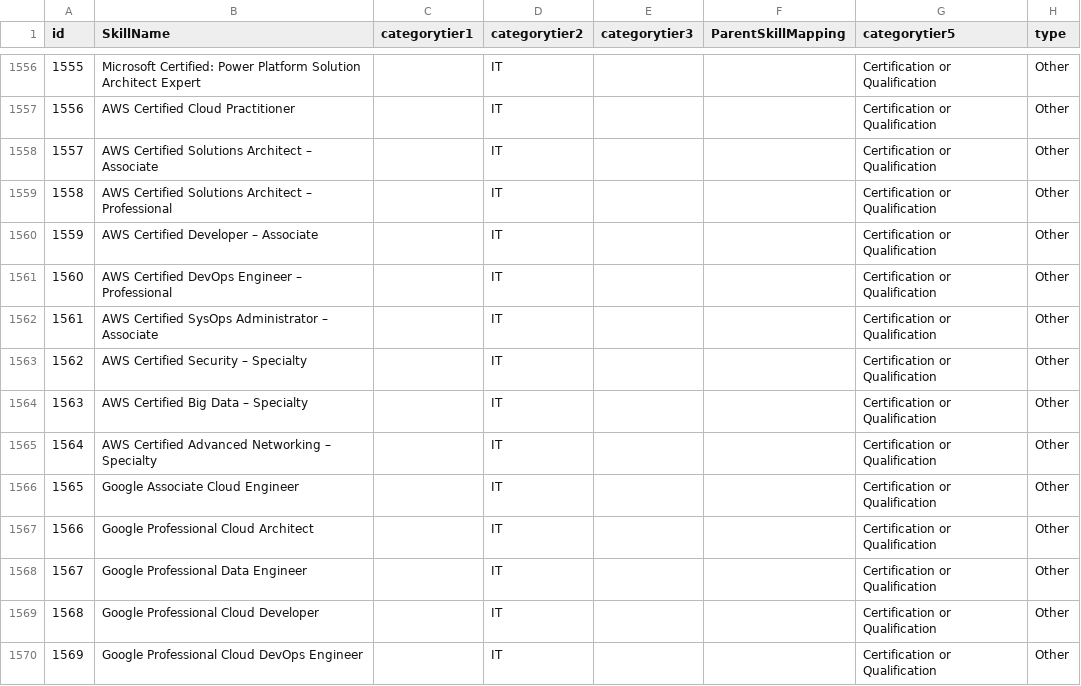
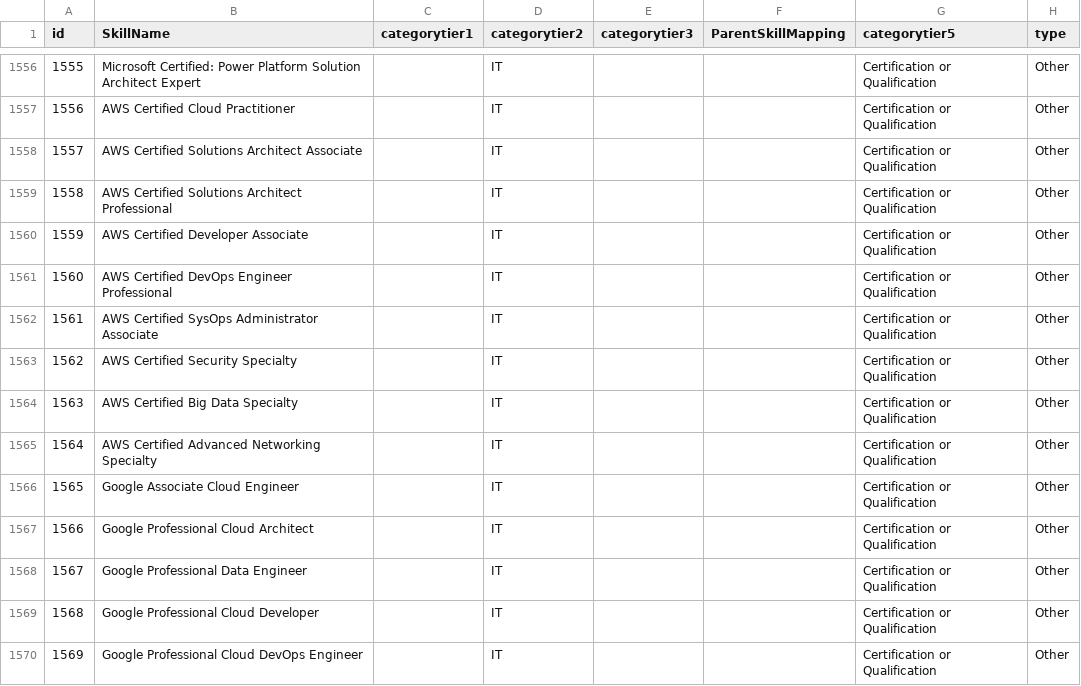
Before and after one commit to edwarhman/test-db, a CSV file: HRBaseSkills.csv, drawn as a sheet; only a part is shown, gaps mark what is left out; the diff names each change by its address in the sheet, - before the commit and + after, or states it on an @@ line.

Commit message:
Add files via upload

```diff
--- a/HRBaseSkills.csv
+++ b/HRBaseSkills.csv
-B1558 (SkillName): AWS Certified Solutions Architect – Associate
+B1558 (SkillName): AWS Certified Solutions Architect Associate
-B1559 (SkillName): …Solutions Architect – Professional
+B1559 (SkillName): …Solutions Architect Professional
-B1560 (SkillName): AWS Certified Developer – Associate
+B1560 (SkillName): AWS Certified Developer Associate
-B1561 (SkillName): AWS Certified DevOps Engineer – Professional
+B1561 (SkillName): AWS Certified DevOps Engineer Professional
-B1562 (SkillName): AWS Certified SysOps Administrator – Associate
+B1562 (SkillName): AWS Certified SysOps Administrator Associate
-B1563 (SkillName): AWS Certified Security – Specialty
+B1563 (SkillName): AWS Certified Security Specialty
-B1564 (SkillName): AWS Certified Big Data – Specialty
+B1564 (SkillName): AWS Certified Big Data Specialty
-B1565 (SkillName): AWS Certified Advanced Networking – Specialty
+B1565 (SkillName): AWS Certified Advanced Networking Specialty
```
